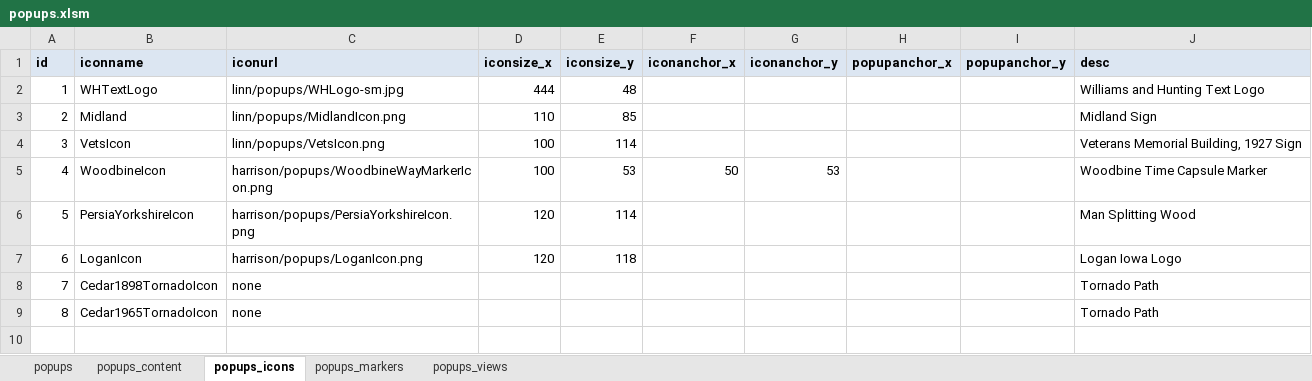
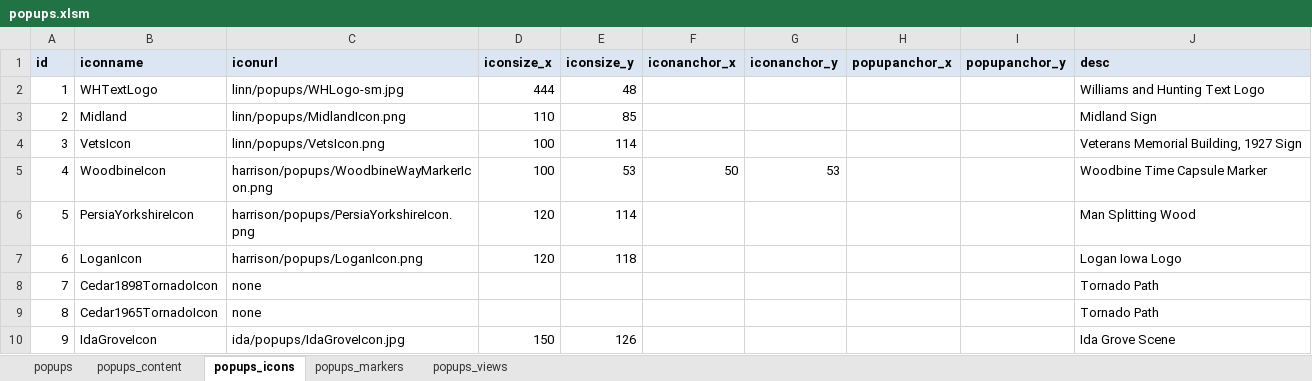
Before and after one commit to ui-libraries/PWM, an Excel workbook: resources/csv/popups.xlsm, sheet popups_icons, drawn as a sheet; values as stored, in another font and other column widths than the file's, no borders; the diff names each change by its address in the sheet, - before the commit and + after, or states it on an @@ line.

Commit message:
adds ida county and ida grove flood of 1891 story

```diff
--- a/resources/csv/popups.xlsm (sheet popups_icons)
+++ b/resources/csv/popups.xlsm (sheet popups_icons)
+row 10: 9 | IdaGroveIcon | ida/popups/IdaGroveIcon.jpg | 150 | 126 |  |  |  |  | Ida Grove Scene
```
Also changed, not shown: sheet popups_content, sheet popups_markers, sheet popups, sheet popups_views, resources/csv/menus.xlsm, 16 other files.
